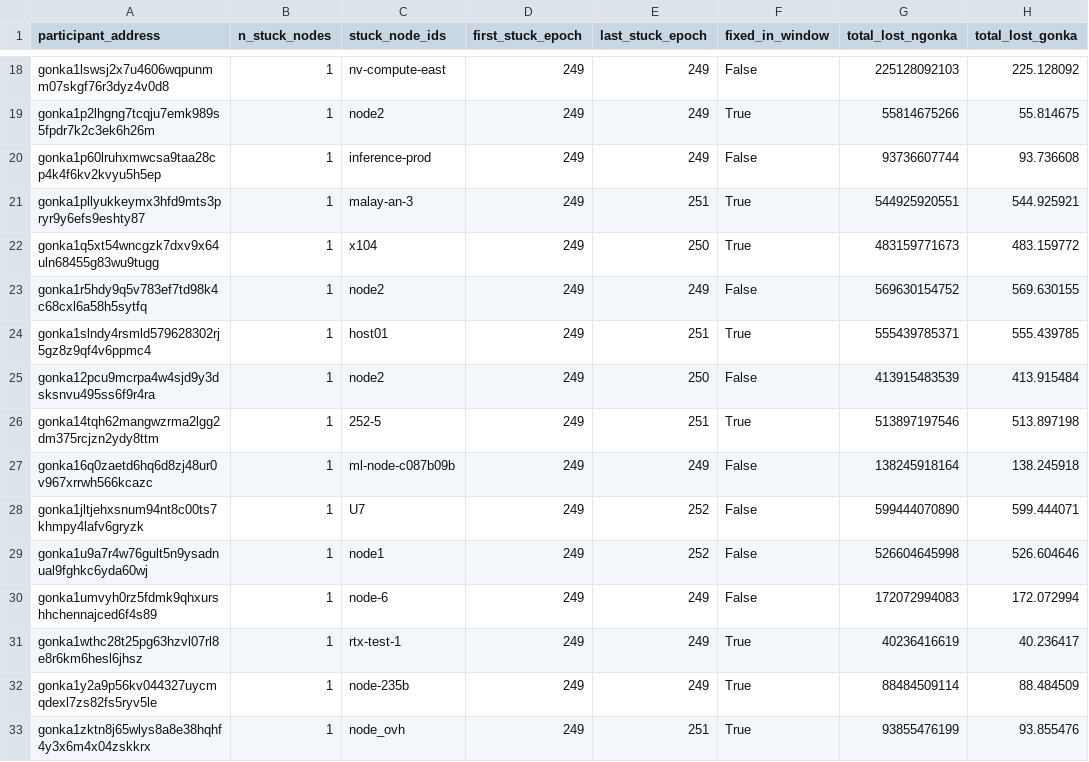
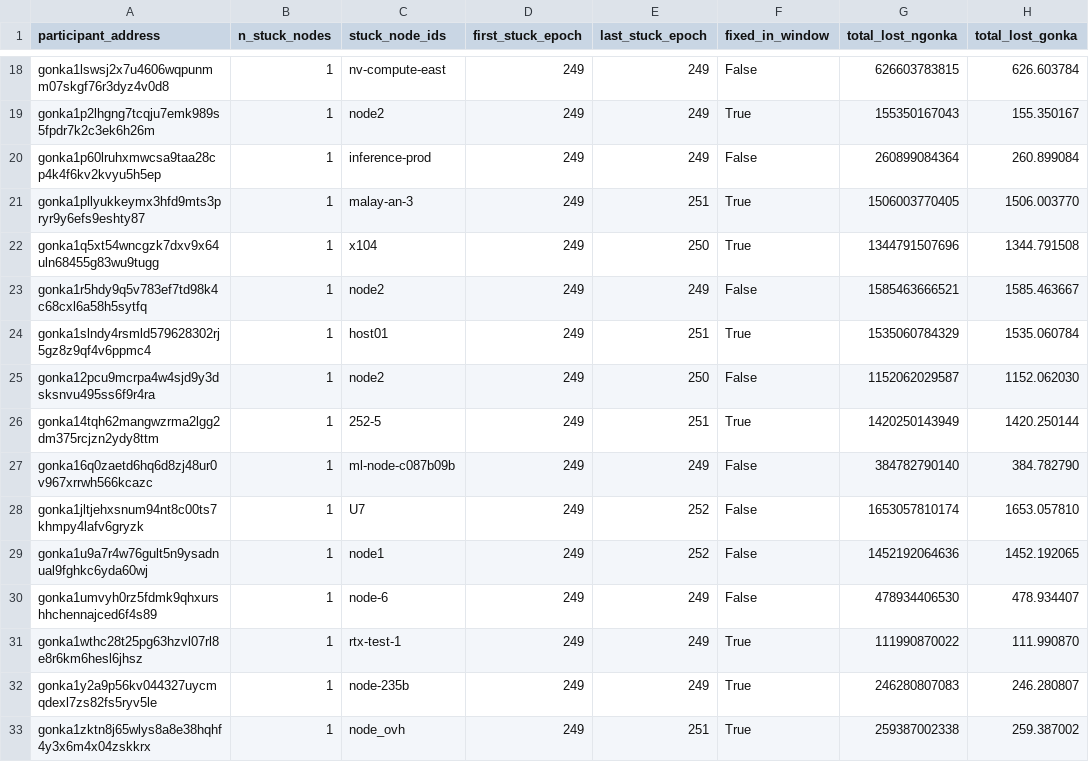
Before and after one commit to gonkalabs/GRC-e247-preserver-audit, a CSV file: output/issue2_per_participant.csv, drawn as a sheet; only a part is shown, gaps mark what is left out; the diff covers the shown part only; the diff names each change by its address in the sheet, - before the commit and + after, or states it on an @@ line.

```diff
--- a/output/issue2_per_participant.csv
+++ b/output/issue2_per_participant.csv
-G18 (total_lost_ngonka): 225128092103
+G18 (total_lost_ngonka): 626603783815
-H18 (total_lost_gonka): 225.128092
+H18 (total_lost_gonka): 626.603784
-G19 (total_lost_ngonka): 55814675266
+G19 (total_lost_ngonka): 155350167043
-H19 (total_lost_gonka): 55.814675
+H19 (total_lost_gonka): 155.350167
-G20 (total_lost_ngonka): 93736607744
+G20 (total_lost_ngonka): 260899084364
-H20 (total_lost_gonka): 93.736608
+H20 (total_lost_gonka): 260.899084
-G21 (total_lost_ngonka): 544925920551
+G21 (total_lost_ngonka): 1506003770405
-H21 (total_lost_gonka): 544.925921
+H21 (total_lost_gonka): 1506.003770
-G22 (total_lost_ngonka): 483159771673
+G22 (total_lost_ngonka): 1344791507696
-H22 (total_lost_gonka): 483.159772
+H22 (total_lost_gonka): 1344.791508
-G23 (total_lost_ngonka): 569630154752
+G23 (total_lost_ngonka): 1585463666521
-H23 (total_lost_gonka): 569.630155
+H23 (total_lost_gonka): 1585.463667
-G24 (total_lost_ngonka): 555439785371
+G24 (total_lost_ngonka): 1535060784329
-H24 (total_lost_gonka): 555.439785
+H24 (total_lost_gonka): 1535.060784
-G25 (total_lost_ngonka): 413915483539
+G25 (total_lost_ngonka): 1152062029587
-H25 (total_lost_gonka): 413.915484
+H25 (total_lost_gonka): 1152.062030
-G26 (total_lost_ngonka): 513897197546
+G26 (total_lost_ngonka): 1420250143949
-H26 (total_lost_gonka): 513.897198
+H26 (total_lost_gonka): 1420.250144
-G27 (total_lost_ngonka): 138245918164
+G27 (total_lost_ngonka): 384782790140
-H27 (total_lost_gonka): 138.245918
+H27 (total_lost_gonka): 384.782790
-G28 (total_lost_ngonka): 599444070890
+G28 (total_lost_ngonka): 1653057810174
-H28 (total_lost_gonka): 599.444071
+H28 (total_lost_gonka): 1653.057810
-G29 (total_lost_ngonka): 526604645998
+G29 (total_lost_ngonka): 1452192064636
-H29 (total_lost_gonka): 526.604646
+H29 (total_lost_gonka): 1452.192065
-G30 (total_lost_ngonka): 172072994083
+G30 (total_lost_ngonka): 478934406530
-H30 (total_lost_gonka): 172.072994
+H30 (total_lost_gonka): 478.934407
-G31 (total_lost_ngonka): 40236416619
+G31 (total_lost_ngonka): 111990870022
-H31 (total_lost_gonka): 40.236417
+H31 (total_lost_gonka): 111.990870
-G32 (total_lost_ngonka): 88484509114
+G32 (total_lost_ngonka): 246280807083
-H32 (total_lost_gonka): 88.484509
+H32 (total_lost_gonka): 246.280807
-G33 (total_lost_ngonka): 93855476199
+G33 (total_lost_ngonka): 259387002338
-H33 (total_lost_gonka): 93.855476
+H33 (total_lost_gonka): 259.387002
```
Also changed, not shown: 36 edited cells elsewhere in this file, output/issue2_per_node.csv, 5 other files.
